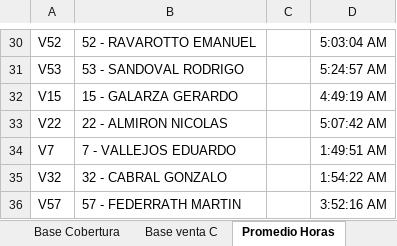
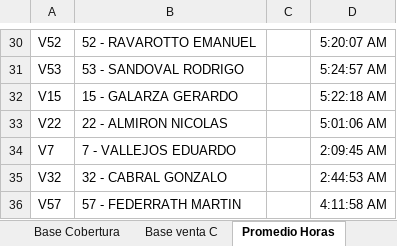
Before and after one commit to cesartrix/Avanve-ventas, an Excel workbook: data/ventas.xlsx, sheet Promedio Horas, drawn as a sheet; only a part is shown, gaps mark what is left out; values as stored, in another font and other column widths than the file's, no borders; the diff covers the shown part only; the diff names each change by its address in the sheet, - before the commit and + after, or states it on an @@ line.

```diff
--- a/data/ventas.xlsx (sheet Promedio Horas)
+++ b/data/ventas.xlsx (sheet Promedio Horas)
-D30: 5:03:04 AM
+D30: 5:20:07 AM
-D32: 4:49:19 AM
+D32: 5:22:18 AM
-D33: 5:07:42 AM
+D33: 5:01:06 AM
-D34: 1:49:51 AM
+D34: 2:09:45 AM
-D35: 1:54:22 AM
+D35: 2:44:53 AM
-D36: 3:52:16 AM
+D36: 4:11:58 AM
```
Also changed, not shown: 28 edited cells elsewhere in this sheet.
